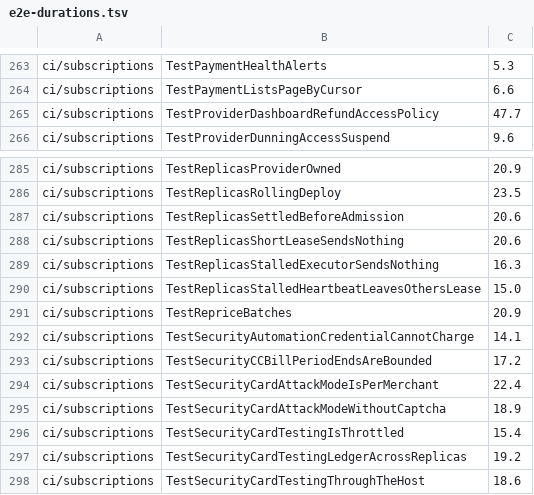
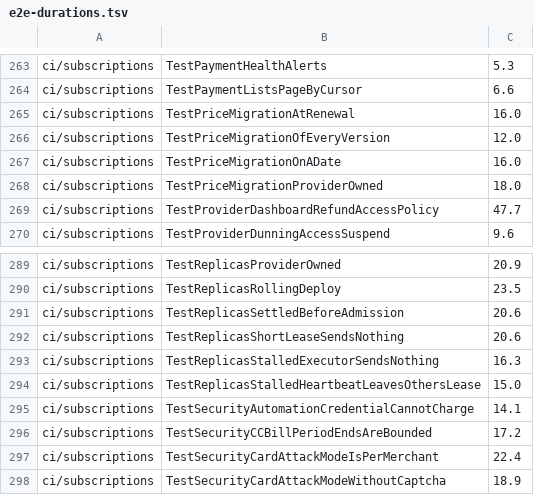
Before and after one commit to open-rails/openrails, a TSV file: ci/e2e-durations.tsv, drawn as a sheet; only a part is shown, gaps mark what is left out; the shorter side is filled out with more unchanged rows; removed rows and columns are numbered as before the commit, all else as after; the diff names each change by its address in the sheet, - before the commit and + after, or states it on an @@ line.

Commit message:
Price migrations: query audit, index probe and e2e durations follow the new tables

```diff
--- a/ci/e2e-durations.tsv
+++ b/ci/e2e-durations.tsv
+row 265: ci/subscriptions | TestPriceMigrationAtRenewal | 16.0
+row 266: ci/subscriptions | TestPriceMigrationOfEveryVersion | 12.0
+row 267: ci/subscriptions | TestPriceMigrationOnADate | 16.0
+row 268: ci/subscriptions | TestPriceMigrationProviderOwned | 18.0
-row 291: ci/subscriptions | TestRepriceBatches | 20.9
```
Also changed, not shown: 2 other files.
